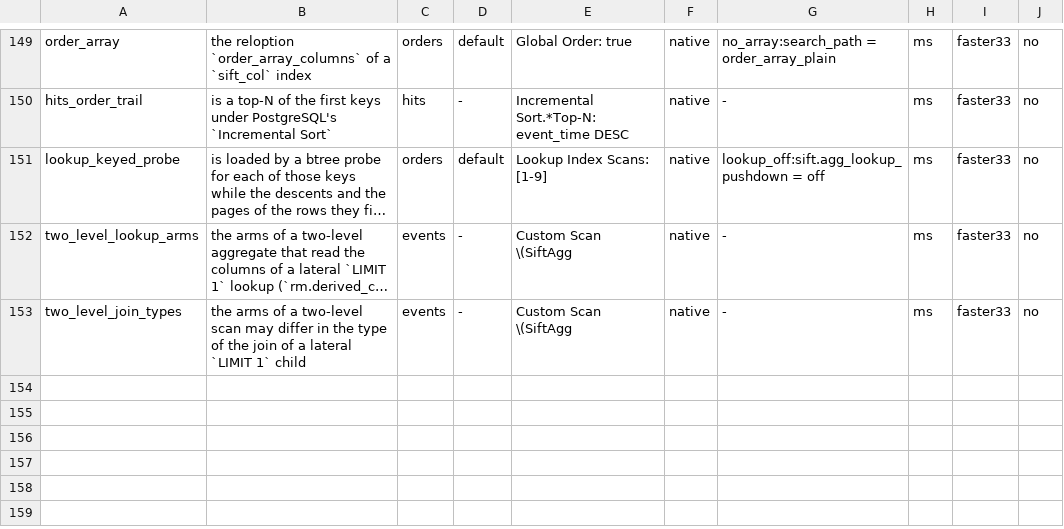
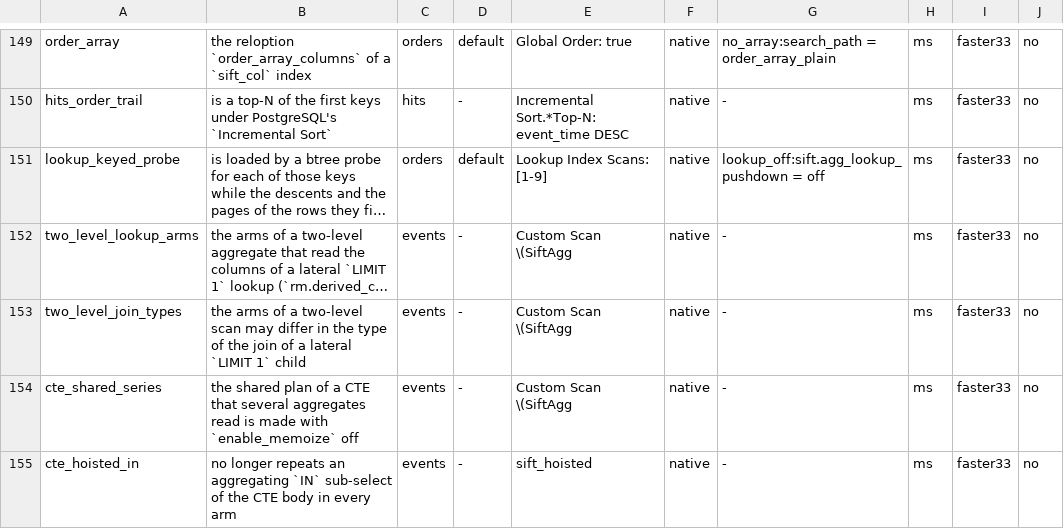
Before and after one commit to brauliobo/pg_sift, a TSV file: bench/cases.tsv, drawn as a sheet; only a part is shown, gaps mark what is left out; long unchanged cells end in …; the diff names each change by its address in the sheet, - before the commit and + after, or states it on an @@ line.

Commit message:
bench: cases: cte_shared_series and cte_hoisted_in, the shared CTE of the planner lines
Two cases for three CHANGELOG lines of the planner, on the `events` dataset, 1,000,000 rows, median of 15 runs, ms.

- `cte_shared_series` (lines: the shared plan of a CTE is made with `enable_memoize` off; a CTE built from a table with a column index joined to filtered tables is not estimated at a row or two). A CTE `r` (events joined to a materialized list of owners, to a filtered `dims` and to a list of ranges by containment) read by three aggregates, `count(DISTINCT id)` among them. PostgreSQL's plan keeps the shared CTE with two Memoize nodes over the lateral lookups; the scans replace it (`sift.explain_why`: `cte_inline` used, three scans). PostgreSQL 1,223 ms, pg_sift 41.0 ms.
- `cte_hoisted_in` (the inline plan of a shared CTE no longer repeats an aggregating `IN` sub-select). `part_rows` read by two arms, filtered by `parent_id IN (SELECT parent_id FROM events GROUP BY parent_id HAVING min(id) < 250)`; the plan check is the `sift_hoisted` CTE, so the case fails if the sub-select is copied into every arm again. PostgreSQL 399 ms, pg_sift 22.0 ms.

The second line of the first case has no timing of its own: the rows lifted to the floor decide the plan, and the plan is the check. Its allow line names `cte_shared_series`.

```diff
--- a/bench/cases.tsv
+++ b/bench/cases.tsv
+row 154: cte_shared_series | the shared plan of a CTE that several aggregates read is made with `enable_memoize` off | events | - | Custom Scan \(SiftAgg | native | - | ms | faster33 | no
+row 155: cte_hoisted_in | no longer repeats an aggregating `IN` sub-select of the CTE body in every arm | events | - | sift_hoisted | native | - | ms | faster33 | no
```
Also changed, not shown: 2 other files.
